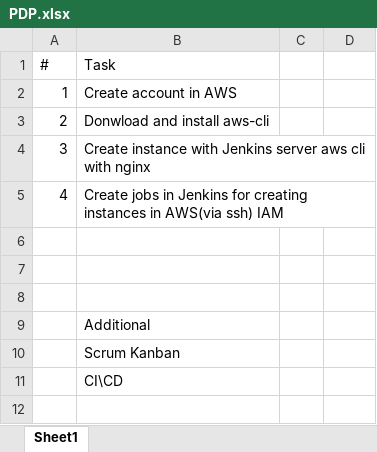
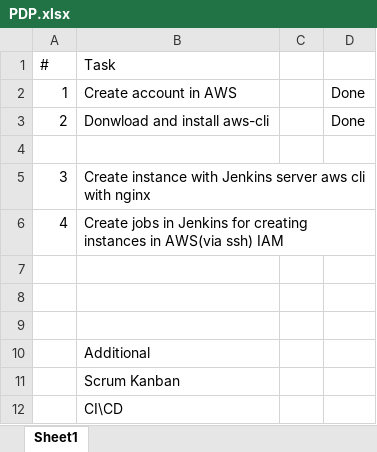
Before and after one commit to lion-u/Mentorship_program, an Excel workbook: PDP.xlsx, sheet Sheet1, drawn as a sheet; values as stored, in another font and other column widths than the file's, no borders; the diff names each change by its address in the sheet, - before the commit and + after, or states it on an @@ line.

```diff
--- a/PDP.xlsx (sheet Sheet1)
+++ b/PDP.xlsx (sheet Sheet1)
-D2:D3: (empty)
+D2:D3: Done
+row 4: (empty)
```
Also changed, not shown: 1 other file.
